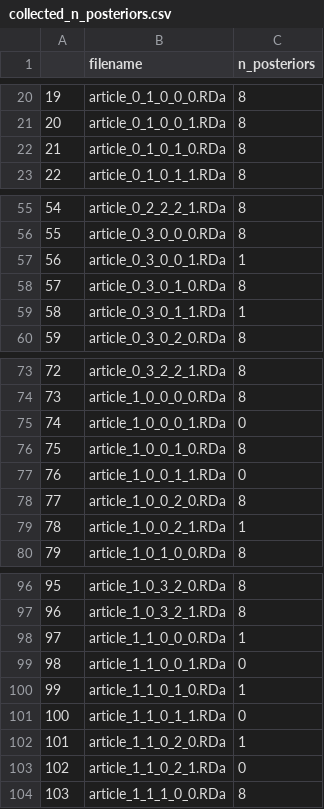
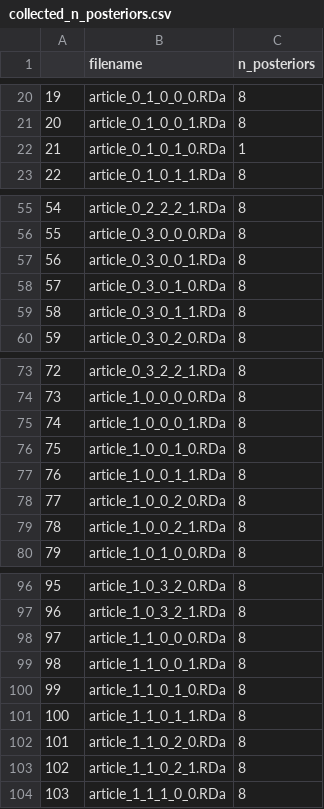
Before and after one commit to richelbilderbeek/Cer2016, a CSV file: inst/extdata/collected_n_posteriors.csv, drawn as a sheet; only a part is shown, gaps mark what is left out; the diff covers the shown part only.

```diff
--- a/inst/extdata/collected_n_posteriors.csv
+++ b/inst/extdata/collected_n_posteriors.csv
@@ -21,3 +21,3 @@
 "20","article_0_1_0_0_1.RDa",8
-"21","article_0_1_0_1_0.RDa",8
+"21","article_0_1_0_1_0.RDa",1
 "22","article_0_1_0_1_1.RDa",8
@@ -56,5 +56,5 @@
 "55","article_0_3_0_0_0.RDa",8
-"56","article_0_3_0_0_1.RDa",1
+"56","article_0_3_0_0_1.RDa",8
 "57","article_0_3_0_1_0.RDa",8
-"58","article_0_3_0_1_1.RDa",1
+"58","article_0_3_0_1_1.RDa",8
 "59","article_0_3_0_2_0.RDa",8
@@ -74,7 +74,7 @@
 "73","article_1_0_0_0_0.RDa",8
-"74","article_1_0_0_0_1.RDa",0
+"74","article_1_0_0_0_1.RDa",8
 "75","article_1_0_0_1_0.RDa",8
-"76","article_1_0_0_1_1.RDa",0
+"76","article_1_0_0_1_1.RDa",8
 "77","article_1_0_0_2_0.RDa",8
-"78","article_1_0_0_2_1.RDa",1
+"78","article_1_0_0_2_1.RDa",8
 "79","article_1_0_1_0_0.RDa",8
@@ -97,8 +97,8 @@
 "96","article_1_0_3_2_1.RDa",8
-"97","article_1_1_0_0_0.RDa",1
-"98","article_1_1_0_0_1.RDa",0
-"99","article_1_1_0_1_0.RDa",1
-"100","article_1_1_0_1_1.RDa",0
-"101","article_1_1_0_2_0.RDa",1
-"102","article_1_1_0_2_1.RDa",0
+"97","article_1_1_0_0_0.RDa",8
+"98","article_1_1_0_0_1.RDa",8
+"99","article_1_1_0_1_0.RDa",8
+"100","article_1_1_0_1_1.RDa",8
+"101","article_1_1_0_2_0.RDa",8
+"102","article_1_1_0_2_1.RDa",8
 "103","article_1_1_1_0_0.RDa",8
```
Also changed, not shown: 21 edited cells elsewhere in this file, inst/extdata/collected_gammas_species_trees.csv, inst/extdata/collected_n_alignments.csv, 14 other files.
